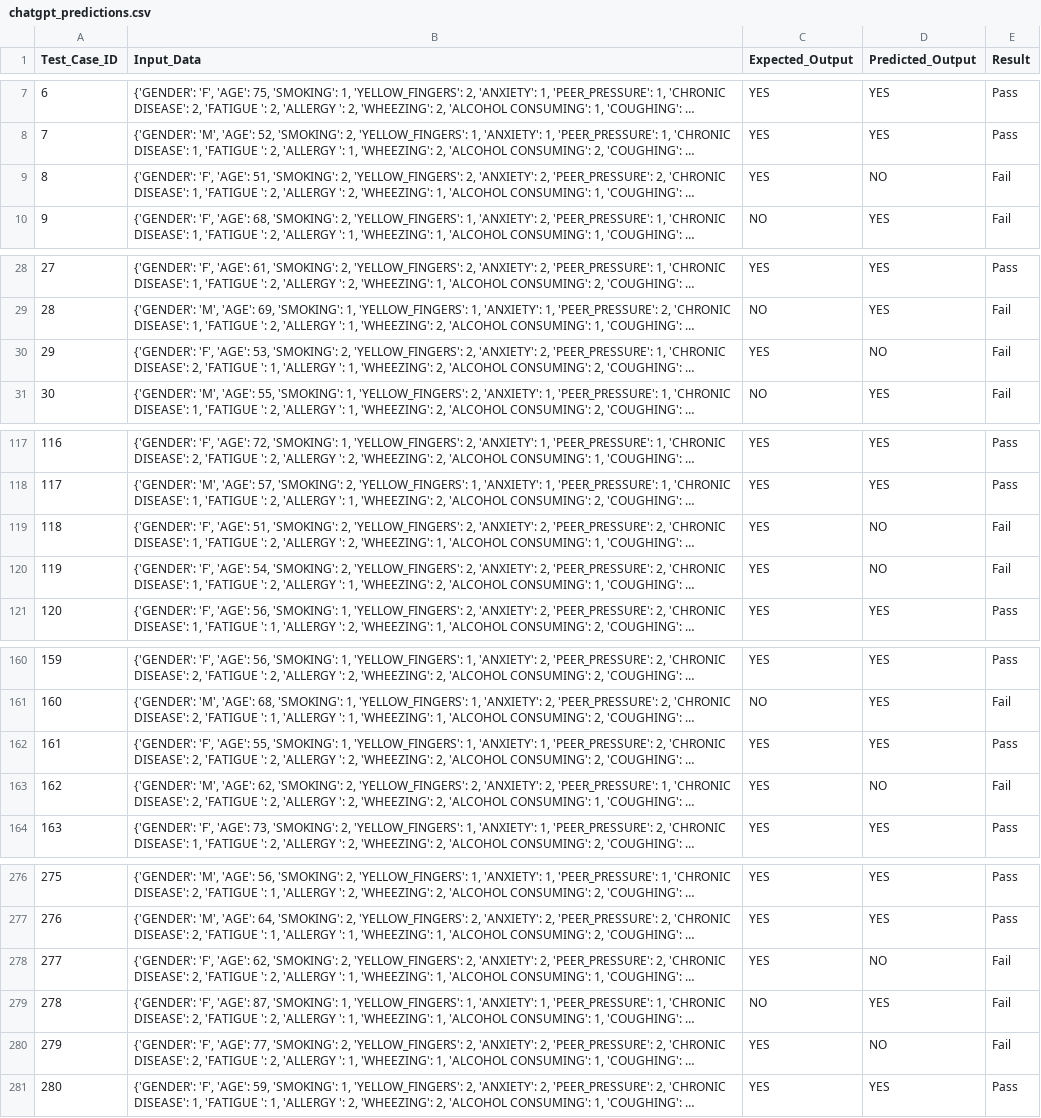
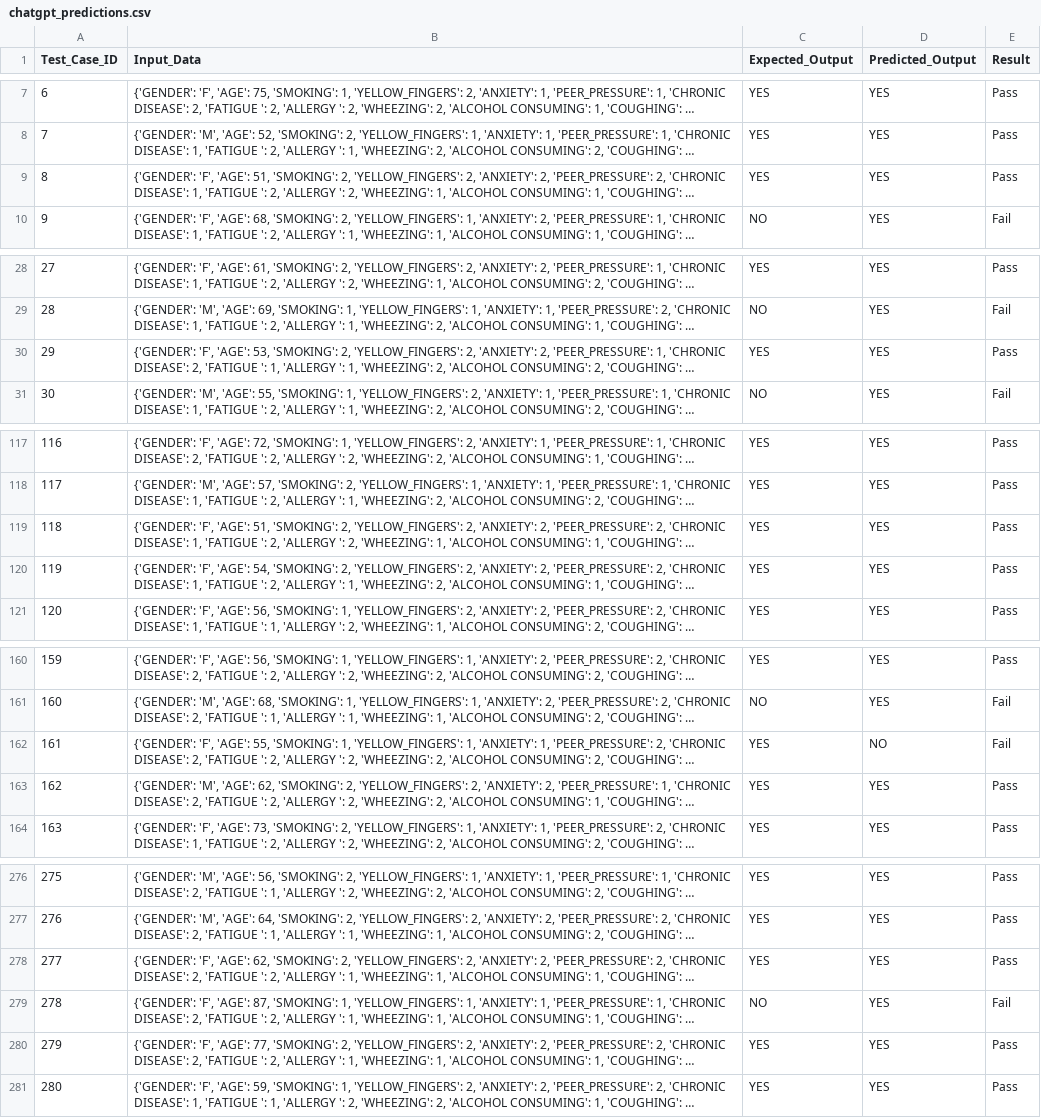
Before and after one commit to harsh-ande/ai-testing-automation, a CSV file: lung-cancer/chatgpt_predictions.csv, drawn as a sheet; only a part is shown, gaps mark what is left out; long unchanged cells end in …; the diff covers the shown part only; the diff names each change by its address in the sheet, - before the commit and + after, or states it on an @@ line.

```diff
--- a/lung-cancer/chatgpt_predictions.csv
+++ b/lung-cancer/chatgpt_predictions.csv
-D9 (Predicted_Output): NO
+D9 (Predicted_Output): YES
-E9 (Result): Fail
+E9 (Result): Pass
-D30 (Predicted_Output): NO
+D30 (Predicted_Output): YES
-E30 (Result): Fail
+E30 (Result): Pass
-D119:D120 (Predicted_Output): NO
+D119:D120 (Predicted_Output): YES
-E119:E120 (Result): Fail
+E119:E120 (Result): Pass
-D162 (Predicted_Output): YES
+D162 (Predicted_Output): NO
-E162 (Result): Pass
+E162 (Result): Fail
-D163 (Predicted_Output): NO
+D163 (Predicted_Output): YES
-E163 (Result): Fail
+E163 (Result): Pass
-D278 (Predicted_Output): NO
+D278 (Predicted_Output): YES
-E278 (Result): Fail
+E278 (Result): Pass
-D280 (Predicted_Output): NO
+D280 (Predicted_Output): YES
-E280 (Result): Fail
+E280 (Result): Pass
```
Also changed, not shown: 62 edited cells elsewhere in this file, 2 other files.
